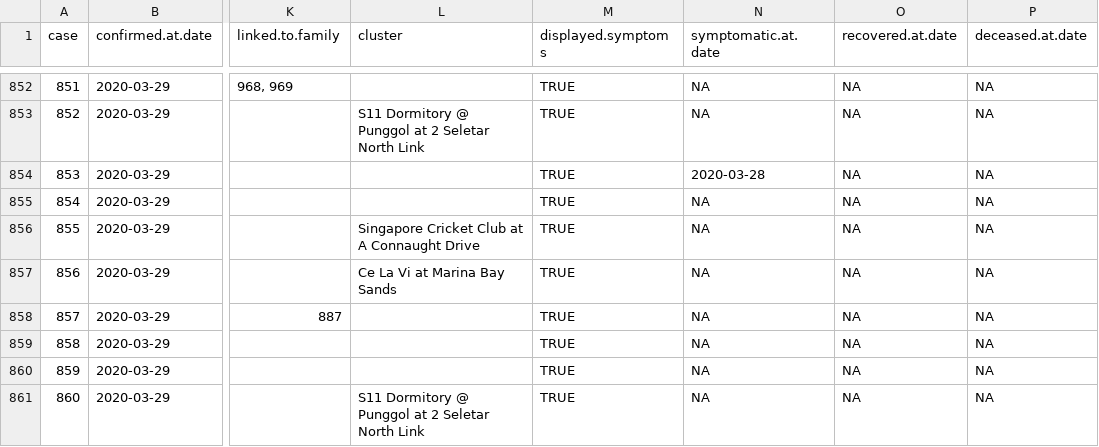
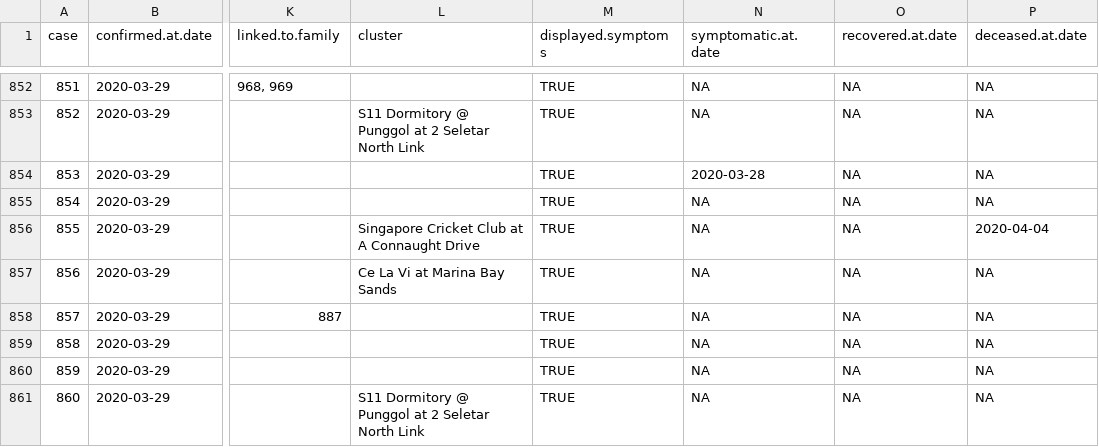
Before and after one commit to eunices/shiny-server, a CSV file: public-apps/covid19/9999-01-01-data.csv, drawn as a sheet; only a part is shown, gaps mark what is left out; the diff names each change by its address in the sheet, - before the commit and + after, or states it on an @@ line.

```diff
--- a/public-apps/covid19/9999-01-01-data.csv
+++ b/public-apps/covid19/9999-01-01-data.csv
-P856 (deceased.at.date): NA
+P856 (deceased.at.date): 2020-04-04
```
Also changed, not shown: 1 other file.
